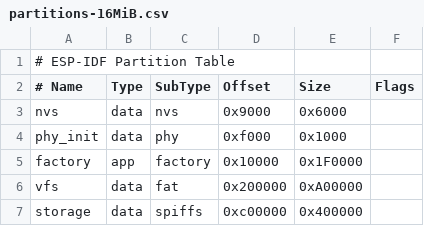
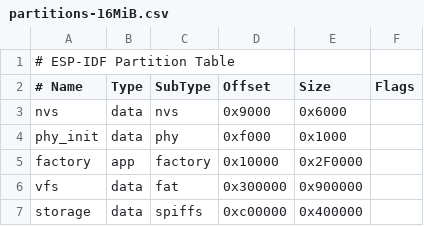
Before and after one commit to Qffffff/desktop_lvgl, a CSV file: partitions-16MiB.csv, drawn as a sheet.

```diff
--- a/partitions-16MiB.csv
+++ b/partitions-16MiB.csv
@@ -4,4 +4,4 @@
   phy_init, data,     phy,         0xf000,     0x1000,   ,
-  factory,  app,      factory,     0x10000,    0x1F0000, ,
-  vfs,      data,     fat,         0x200000,   0xA00000, ,
+  factory,  app,      factory,     0x10000,    0x2F0000, ,
+  vfs,      data,     fat,         0x300000,   0x900000, ,
   storage,  data,     spiffs,      0xc00000,   0x400000, ,
```
Also changed, not shown: 28 other files.
